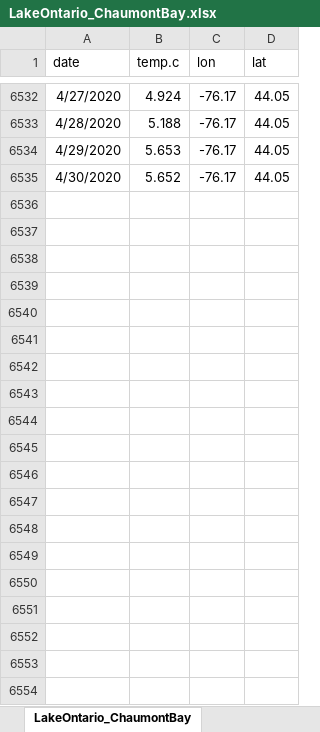
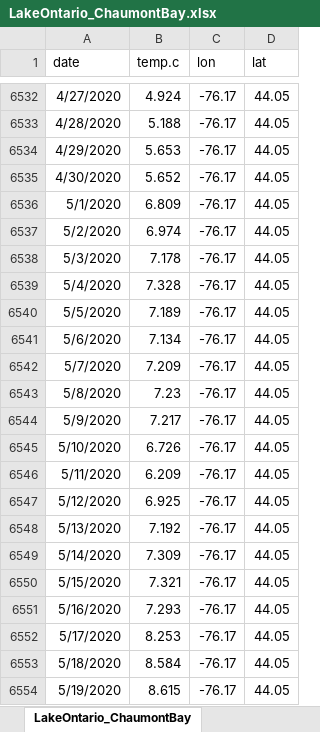
Before and after one commit to taylorstewart/Stewart-et-al-2021---Coregonine-Temp-Embryo, an Excel workbook: data/Winter_Lake_Temperatures/LakeOntario_ChaumontBay.xlsx, sheet LakeOntario_ChaumontBay, drawn as a sheet; only a part is shown, gaps mark what is left out; values as stored, in another font and other column widths than the file's, no borders; the diff covers the shown part only; the diff names each change by its address in the sheet, - before the commit and + after, or states it on an @@ line.

```diff
--- a/data/Winter_Lake_Temperatures/LakeOntario_ChaumontBay.xlsx (sheet LakeOntario_ChaumontBay)
+++ b/data/Winter_Lake_Temperatures/LakeOntario_ChaumontBay.xlsx (sheet LakeOntario_ChaumontBay)
+row 6536: 5/1/2020 | 6.809 | -76.17 | 44.05
+row 6537: 5/2/2020 | 6.974 | -76.17 | 44.05
+row 6538: 5/3/2020 | 7.178 | -76.17 | 44.05
+row 6539: 5/4/2020 | 7.328 | -76.17 | 44.05
+row 6540: 5/5/2020 | 7.189 | -76.17 | 44.05
+row 6541: 5/6/2020 | 7.134 | -76.17 | 44.05
+row 6542: 5/7/2020 | 7.209 | -76.17 | 44.05
+row 6543: 5/8/2020 | 7.23 | -76.17 | 44.05
+row 6544: 5/9/2020 | 7.217 | -76.17 | 44.05
+row 6545: 5/10/2020 | 6.726 | -76.17 | 44.05
+row 6546: 5/11/2020 | 6.209 | -76.17 | 44.05
+row 6547: 5/12/2020 | 6.925 | -76.17 | 44.05
+row 6548: 5/13/2020 | 7.192 | -76.17 | 44.05
+row 6549: 5/14/2020 | 7.309 | -76.17 | 44.05
+row 6550: 5/15/2020 | 7.321 | -76.17 | 44.05
+row 6551: 5/16/2020 | 7.293 | -76.17 | 44.05
+row 6552: 5/17/2020 | 8.253 | -76.17 | 44.05
+row 6553: 5/18/2020 | 8.584 | -76.17 | 44.05
+row 6554: 5/19/2020 | 8.615 | -76.17 | 44.05
```
Also changed, not shown: 196 added rows elsewhere in this sheet, 13 other files.
